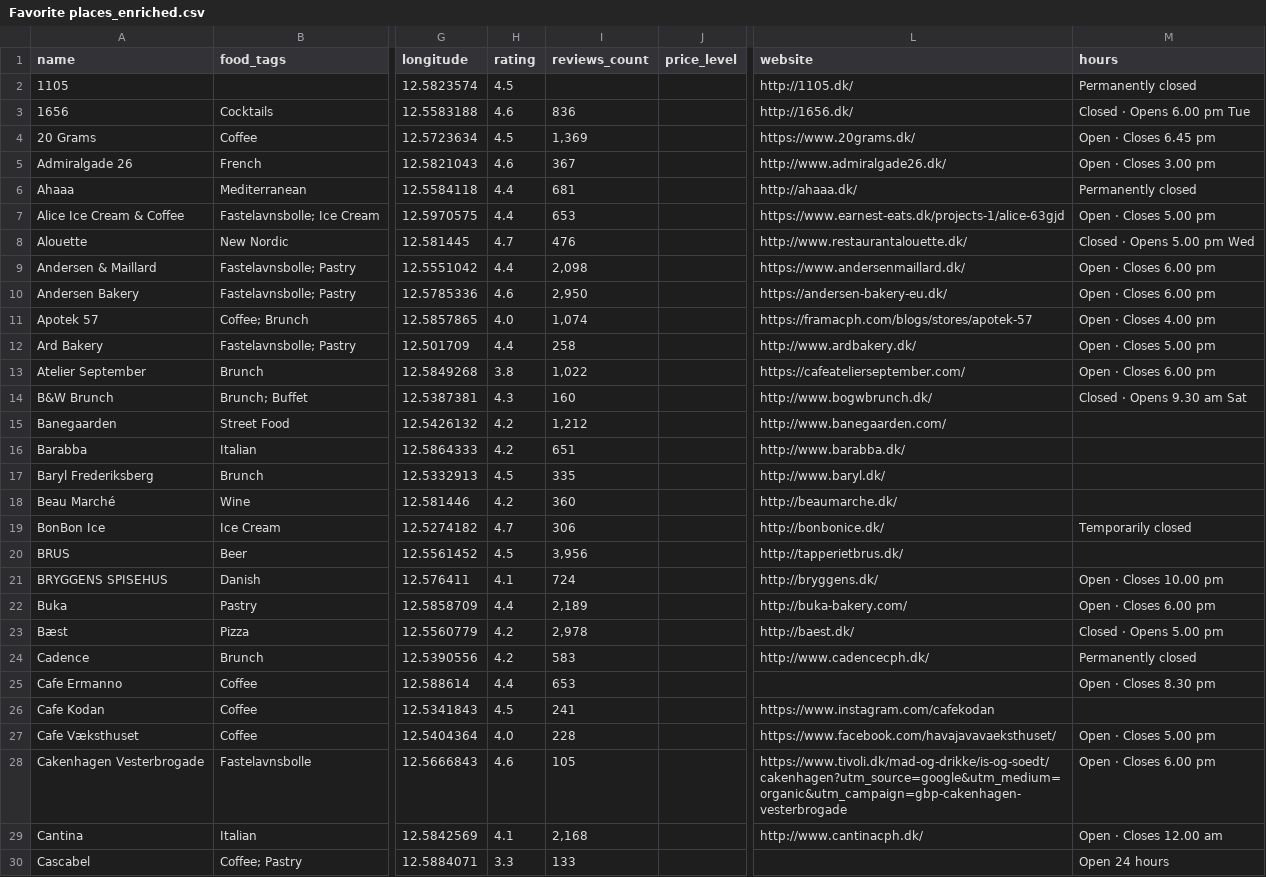
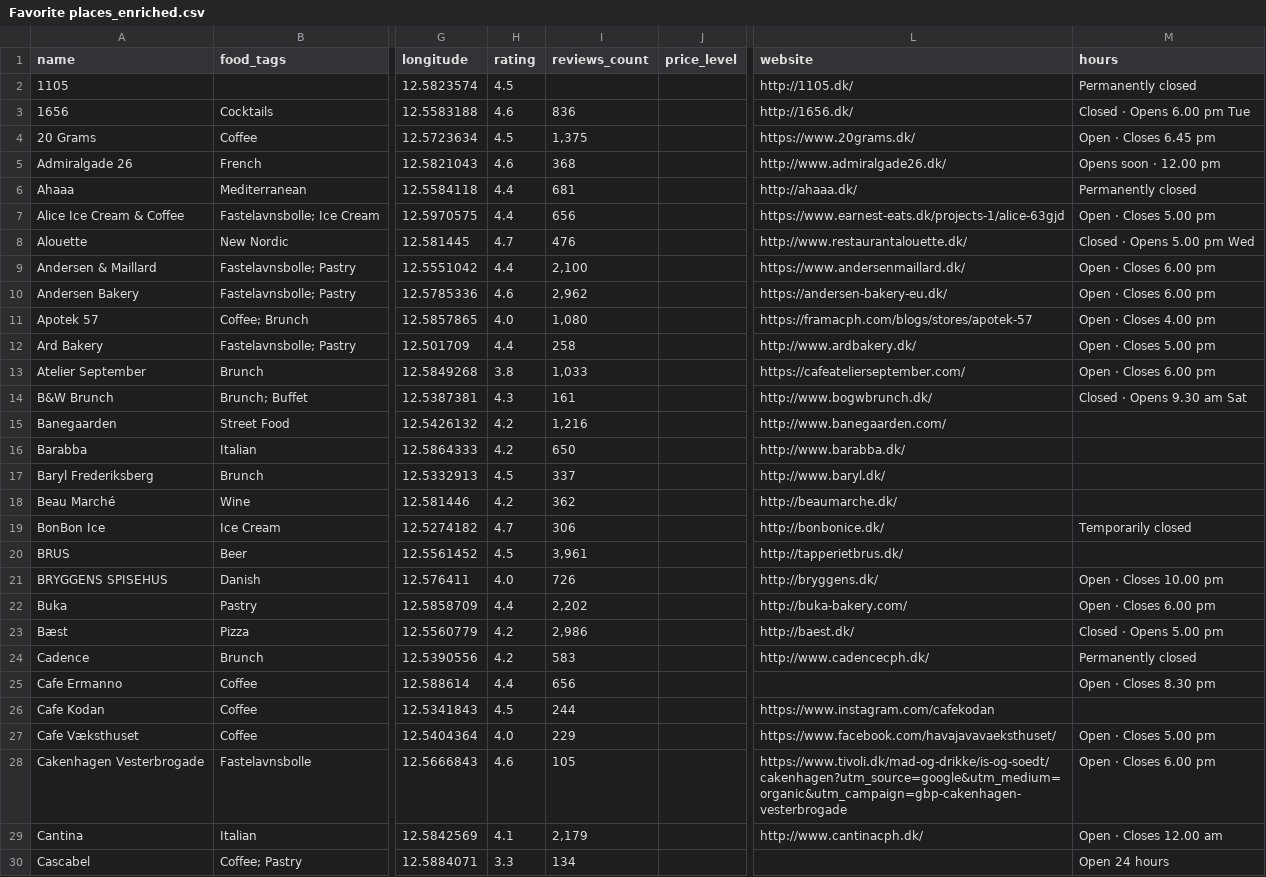
Before and after one commit to Hannazzzzz/cph-food-files-v0.1, a CSV file: Favorite places_enriched.csv, drawn as a sheet; only a part is shown, gaps mark what is left out; the diff covers the shown part only; the diff names each change by its address in the sheet, - before the commit and + after, or states it on an @@ line.

```diff
--- a/Favorite places_enriched.csv
+++ b/Favorite places_enriched.csv
-I4 (reviews_count): 1,369
+I4 (reviews_count): 1,375
-I5 (reviews_count): 367
+I5 (reviews_count): 368
-M5 (hours): Open · Closes 3.00 pm
+M5 (hours): Opens soon · 12.00 pm
-I7 (reviews_count): 653
+I7 (reviews_count): 656
-I9 (reviews_count): 2,098
+I9 (reviews_count): 2,100
-I10 (reviews_count): 2,950
+I10 (reviews_count): 2,962
-I11 (reviews_count): 1,074
+I11 (reviews_count): 1,080
-I13 (reviews_count): 1,022
+I13 (reviews_count): 1,033
-I14 (reviews_count): 160
+I14 (reviews_count): 161
-I15 (reviews_count): 1,212
+I15 (reviews_count): 1,216
-I16 (reviews_count): 651
+I16 (reviews_count): 650
-I17 (reviews_count): 335
+I17 (reviews_count): 337
-I18 (reviews_count): 360
+I18 (reviews_count): 362
-I20 (reviews_count): 3,956
+I20 (reviews_count): 3,961
-H21 (rating): 4.1
+H21 (rating): 4.0
-I21 (reviews_count): 724
+I21 (reviews_count): 726
-I22 (reviews_count): 2,189
+I22 (reviews_count): 2,202
-I23 (reviews_count): 2,978
+I23 (reviews_count): 2,986
-I25 (reviews_count): 653
+I25 (reviews_count): 656
-I26 (reviews_count): 241
+I26 (reviews_count): 244
-I27 (reviews_count): 228
+I27 (reviews_count): 229
-I29 (reviews_count): 2,168
+I29 (reviews_count): 2,179
-I30 (reviews_count): 133
+I30 (reviews_count): 134
```
Also changed, not shown: 114 edited cells elsewhere in this file.
